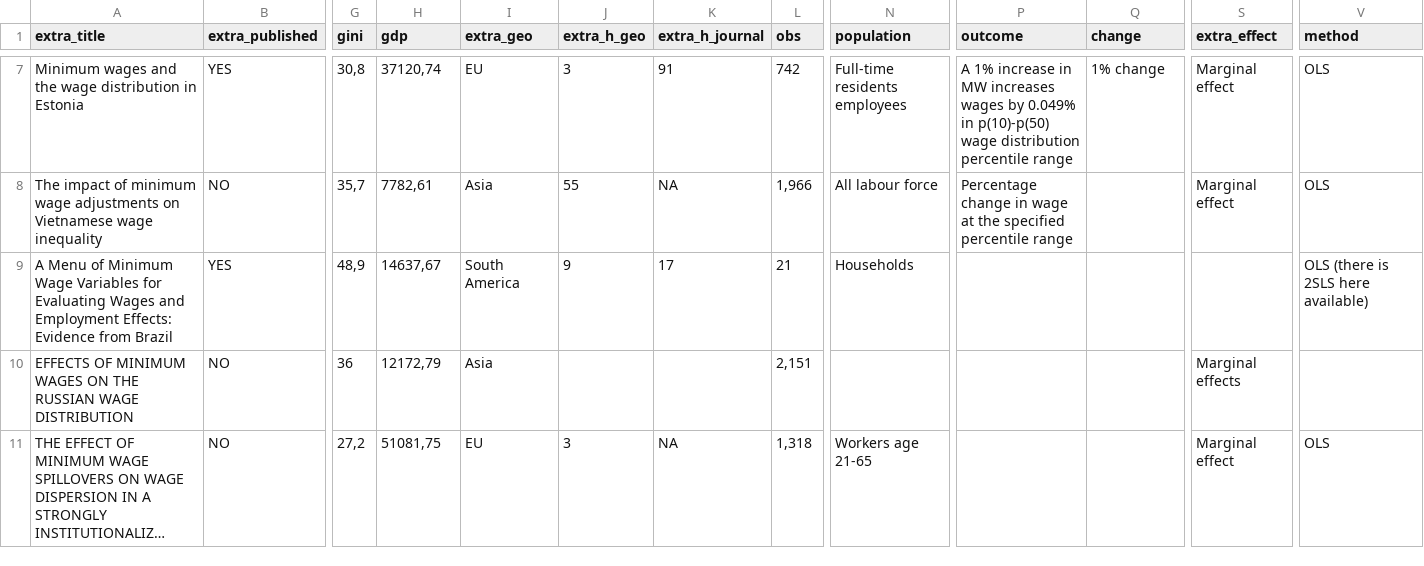
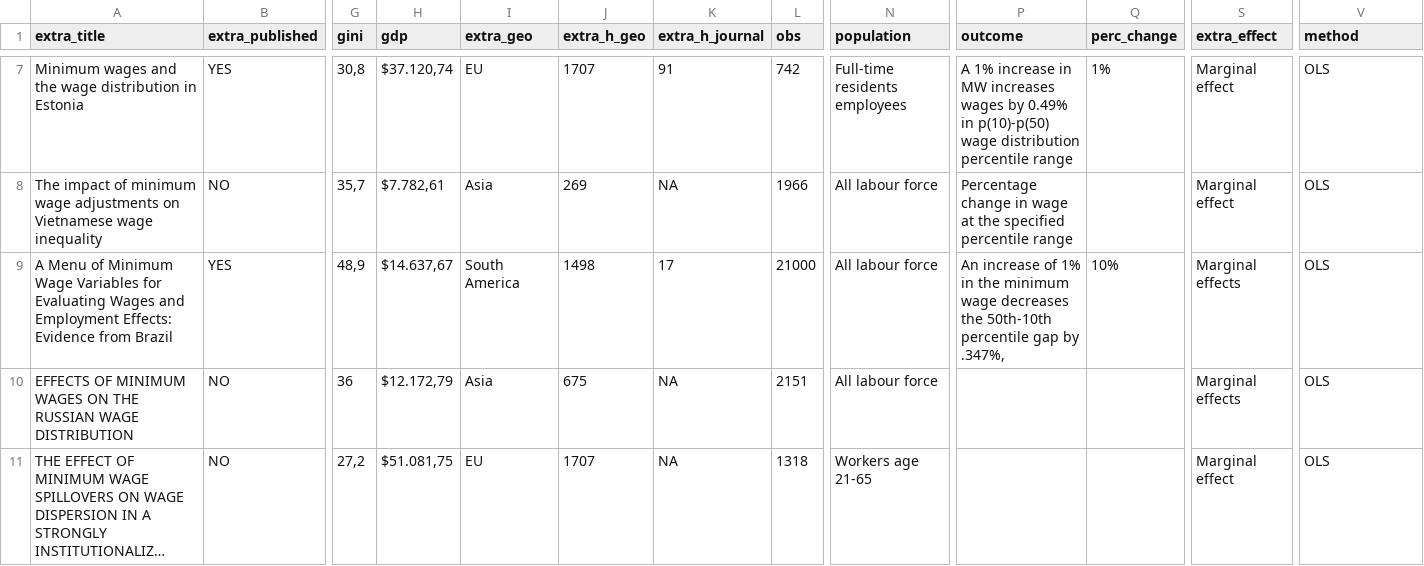
Before and after one commit to ccrisc/metaAnalysis, a CSV file: md.csv, drawn as a sheet; only a part is shown, gaps mark what is left out; long unchanged cells end in …; the diff covers the shown part only; the diff names each change by its address in the sheet, - before the commit and + after, or states it on an @@ line.

```diff
--- a/md.csv
+++ b/md.csv
-Q1: change
+Q1: perc_change
-H7 (gdp): 37120,74
+H7 (gdp): $37.120,74
-J7 (extra_h_geo): 3
+J7 (extra_h_geo): 1707
-P7 (outcome): …wages by 0.049% in p(10)-p(50)…
+P7 (outcome): …wages by 0.49% in p(10)-p(50)…
-Q7 (perc_change): 1% change
+Q7 (perc_change): 1%
-H8 (gdp): 7782,61
+H8 (gdp): $7.782,61
-J8 (extra_h_geo): 55
+J8 (extra_h_geo): 269
-L8 (obs): 1,966
+L8 (obs): 1966
-H9 (gdp): 14637,67
+H9 (gdp): $14.637,67
-J9 (extra_h_geo): 9
+J9 (extra_h_geo): 1498
-L9 (obs): 21
+L9 (obs): 21000
-N9 (population): Households
+N9 (population): All labour force
-P9 (outcome): (empty)
+P9 (outcome): An increase of 1% in the minimum wage decreases the 50th-10th percentile gap by .347%,
-Q9 (perc_change): (empty)
+Q9 (perc_change): 10%
-S9 (extra_effect): (empty)
+S9 (extra_effect): Marginal effects
-V9 (method): OLS (there is 2SLS here available)
+V9 (method): OLS
-H10 (gdp): 12172,79
+H10 (gdp): $12.172,79
-J10 (extra_h_geo): (empty)
+J10 (extra_h_geo): 675
-K10 (extra_h_journal): (empty)
+K10 (extra_h_journal): NA
-L10 (obs): 2,151
+L10 (obs): 2151
-N10 (population): (empty)
+N10 (population): All labour force
-V10 (method): (empty)
+V10 (method): OLS
-H11 (gdp): 51081,75
+H11 (gdp): $51.081,75
-J11 (extra_h_geo): 3
+J11 (extra_h_geo): 1707
-L11 (obs): 1,318
+L11 (obs): 1318
```
Also changed, not shown: 30 edited cells elsewhere in this file.
